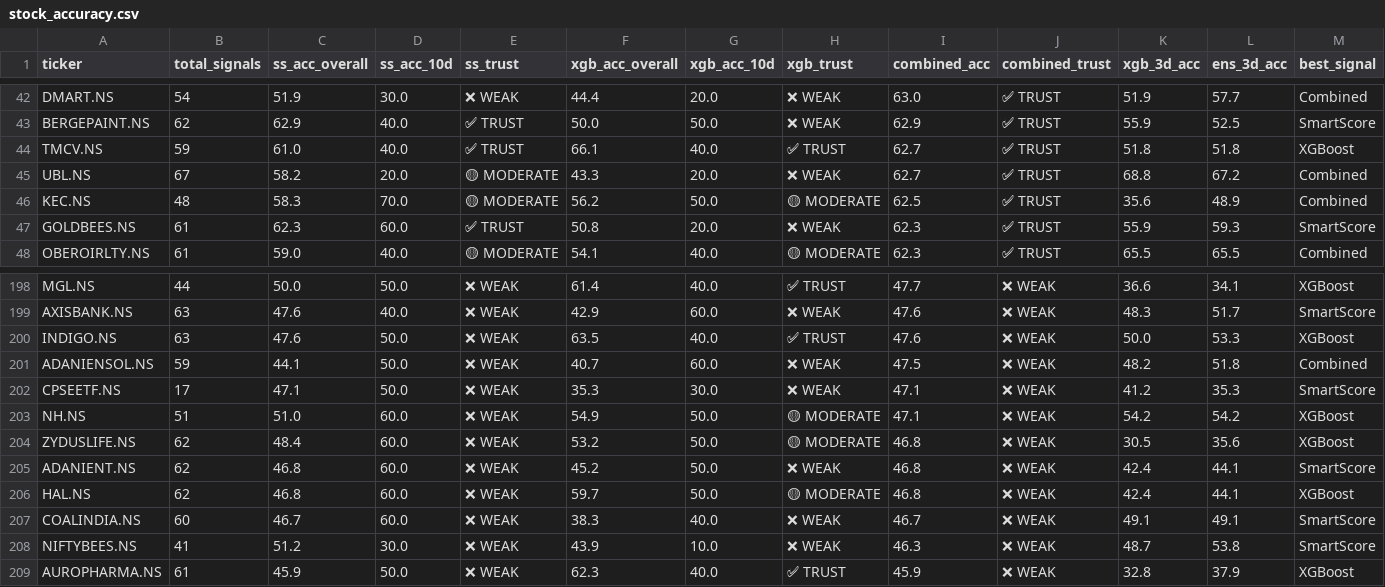
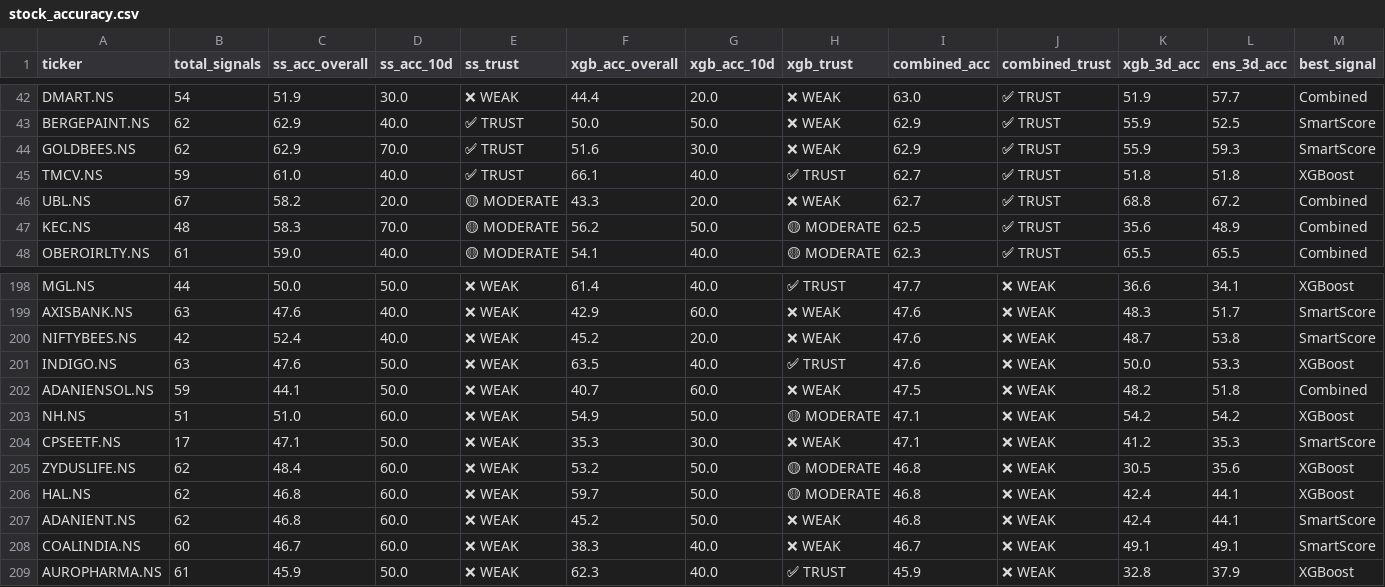
Before and after one commit to NGowthamKumar/Stock_Sentiment, a CSV file: data/stock_accuracy.csv, drawn as a sheet; only a part is shown, gaps mark what is left out; the diff covers the shown part only.

```diff
--- a/data/stock_accuracy.csv
+++ b/data/stock_accuracy.csv
@@ -43,2 +43,3 @@ DMART.NS,54,51.9,30.0,❌ WEAK,44.4,20.0,❌ WEAK,63.0,✅ TRUST,51.9,57.7,Combi
 BERGEPAINT.NS,62,62.9,40.0,✅ TRUST,50.0,50.0,❌ WEAK,62.9,✅ TRUST,55.9,52.5,SmartScore
+GOLDBEES.NS,62,62.9,70.0,✅ TRUST,51.6,30.0,❌ WEAK,62.9,✅ TRUST,55.9,59.3,SmartScore
 TMCV.NS,59,61.0,40.0,✅ TRUST,66.1,40.0,✅ TRUST,62.7,✅ TRUST,51.8,51.8,XGBoost
@@ -46,3 +47,2 @@ UBL.NS,67,58.2,20.0,🟡 MODERATE,43.3,20.0,❌ WEAK,62.7,✅ TRUST,68.8,67.2,Co
 KEC.NS,48,58.3,70.0,🟡 MODERATE,56.2,50.0,🟡 MODERATE,62.5,✅ TRUST,35.6,48.9,Combined
-GOLDBEES.NS,61,62.3,60.0,✅ TRUST,50.8,20.0,❌ WEAK,62.3,✅ TRUST,55.9,59.3,SmartScore
 OBEROIRLTY.NS,61,59.0,40.0,🟡 MODERATE,54.1,40.0,🟡 MODERATE,62.3,✅ TRUST,65.5,65.5,Combined
@@ -199,11 +199,11 @@ MGL.NS,44,50.0,50.0,❌ WEAK,61.4,40.0,✅ TRUST,47.7,❌ WEAK,36.6,34.1,XGBoost
 AXISBANK.NS,63,47.6,40.0,❌ WEAK,42.9,60.0,❌ WEAK,47.6,❌ WEAK,48.3,51.7,SmartScore
+NIFTYBEES.NS,42,52.4,40.0,❌ WEAK,45.2,20.0,❌ WEAK,47.6,❌ WEAK,48.7,53.8,SmartScore
 INDIGO.NS,63,47.6,50.0,❌ WEAK,63.5,40.0,✅ TRUST,47.6,❌ WEAK,50.0,53.3,XGBoost
 ADANIENSOL.NS,59,44.1,50.0,❌ WEAK,40.7,60.0,❌ WEAK,47.5,❌ WEAK,48.2,51.8,Combined
+NH.NS,51,51.0,60.0,❌ WEAK,54.9,50.0,🟡 MODERATE,47.1,❌ WEAK,54.2,54.2,XGBoost
 CPSEETF.NS,17,47.1,50.0,❌ WEAK,35.3,30.0,❌ WEAK,47.1,❌ WEAK,41.2,35.3,SmartScore
-NH.NS,51,51.0,60.0,❌ WEAK,54.9,50.0,🟡 MODERATE,47.1,❌ WEAK,54.2,54.2,XGBoost
 ZYDUSLIFE.NS,62,48.4,60.0,❌ WEAK,53.2,50.0,🟡 MODERATE,46.8,❌ WEAK,30.5,35.6,XGBoost
+HAL.NS,62,46.8,60.0,❌ WEAK,59.7,50.0,🟡 MODERATE,46.8,❌ WEAK,42.4,44.1,XGBoost
 ADANIENT.NS,62,46.8,60.0,❌ WEAK,45.2,50.0,❌ WEAK,46.8,❌ WEAK,42.4,44.1,SmartScore
-HAL.NS,62,46.8,60.0,❌ WEAK,59.7,50.0,🟡 MODERATE,46.8,❌ WEAK,42.4,44.1,XGBoost
 COALINDIA.NS,60,46.7,60.0,❌ WEAK,38.3,40.0,❌ WEAK,46.7,❌ WEAK,49.1,49.1,SmartScore
-NIFTYBEES.NS,41,51.2,30.0,❌ WEAK,43.9,10.0,❌ WEAK,46.3,❌ WEAK,48.7,53.8,SmartScore
 AUROPHARMA.NS,61,45.9,50.0,❌ WEAK,62.3,40.0,✅ TRUST,45.9,❌ WEAK,32.8,37.9,XGBoost
```
Also changed, not shown: 2 added rows, 2 removed rows and 4 moved rows elsewhere in this file, data/ensemble_signals.csv, data/predictions_nextday.csv, 6 other files.
